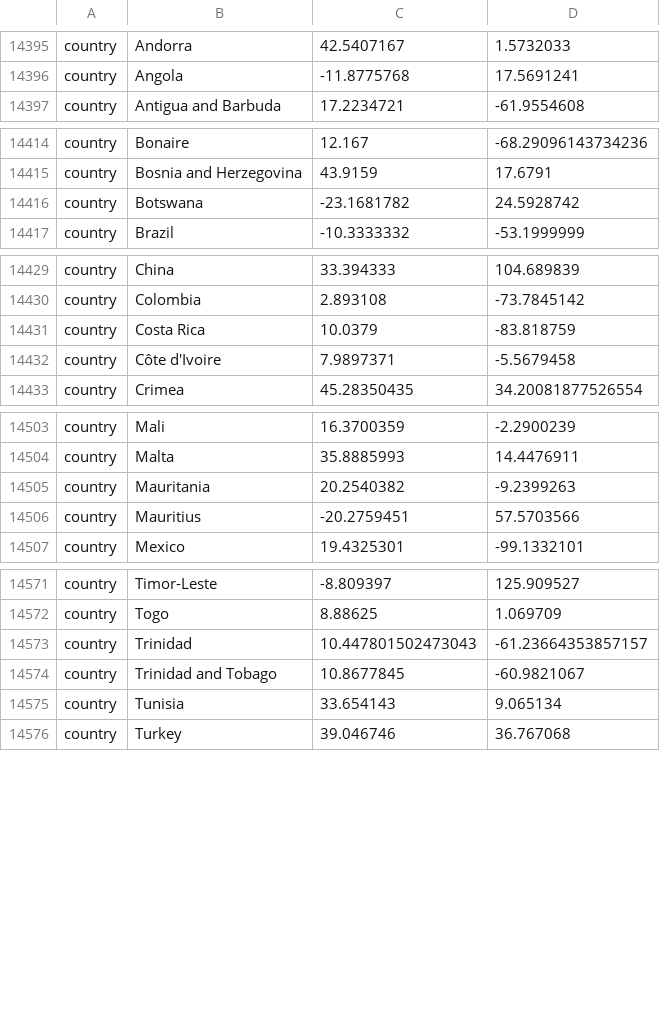
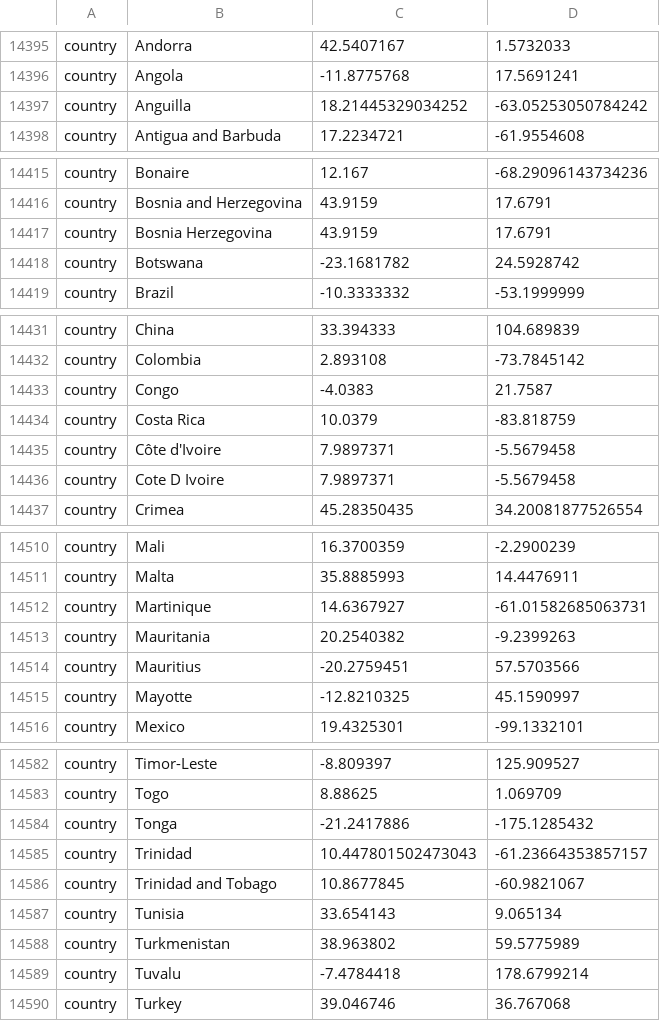
Before and after one commit to nextstrain/seasonal-flu, a TSV file: config/lat_longs.tsv, drawn as a sheet; only a part is shown, gaps mark what is left out; the diff covers the shown part only; the diff names each change by its address in the sheet, - before the commit and + after, or states it on an @@ line.

Commit message:
Add missing countries to lat/longs
Adds several alternate spellings for existing countries and adds missing
countries.

Latitude and longitude values from https://latitude.to

```diff
--- a/config/lat_longs.tsv
+++ b/config/lat_longs.tsv
+row 14397: country | Anguilla | 18.21445329034252 | -63.05253050784242
+row 14417: country | Bosnia Herzegovina | 43.9159 | 17.6791
+row 14433: country | Congo | -4.0383 | 21.7587
+row 14436: country | Cote D Ivoire | 7.9897371 | -5.5679458
+row 14512: country | Martinique | 14.6367927 | -61.01582685063731
+row 14515: country | Mayotte | -12.8210325 | 45.1590997
+row 14584: country | Tonga | -21.2417886 | -175.1285432
+row 14588: country | Turkmenistan | 38.963802 | 59.5775989
+row 14589: country | Tuvalu | -7.4784418 | 178.6799214
```
Also changed, not shown: 5 added rows elsewhere in this file.
